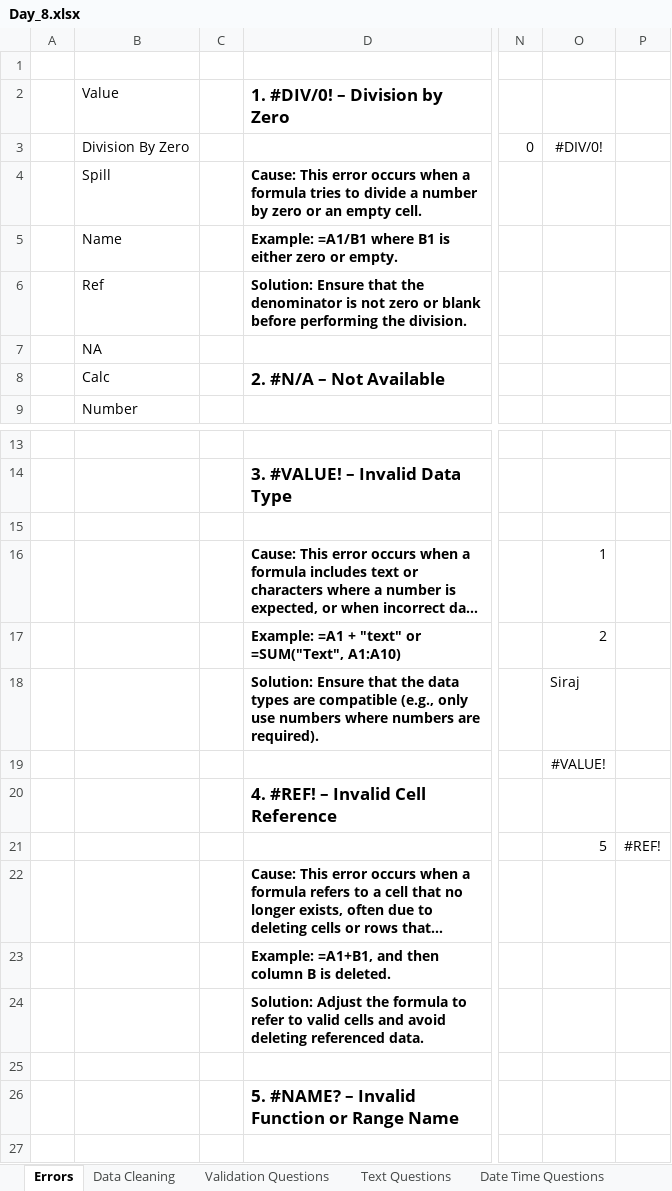
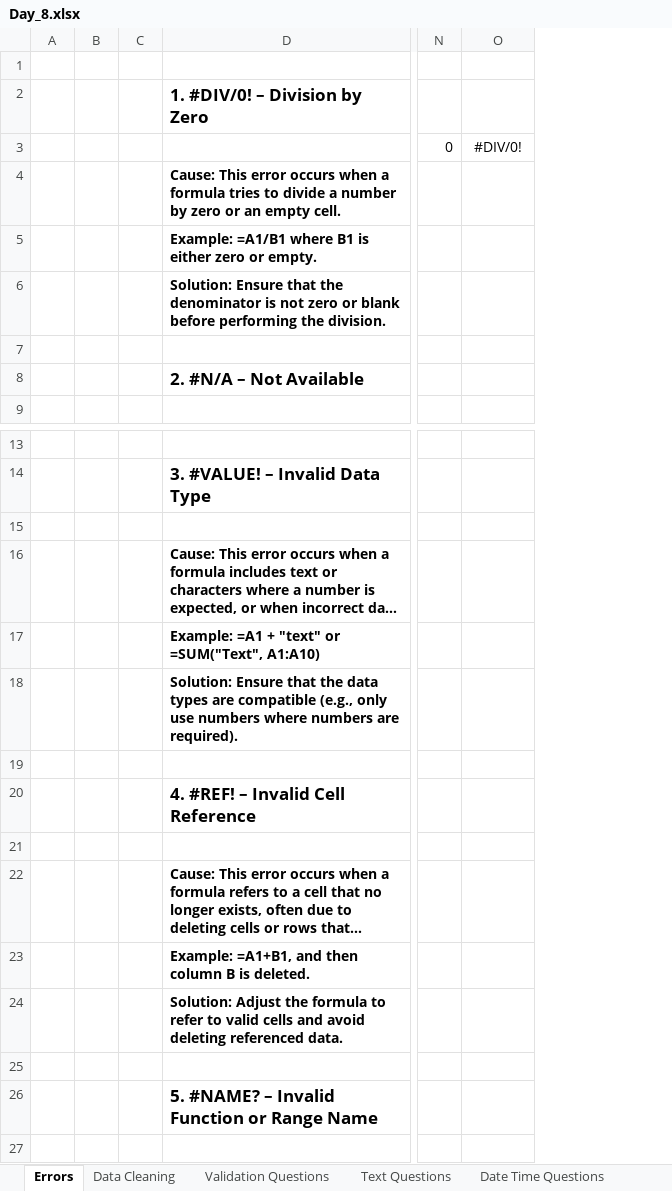
Before and after one commit to starlordali4444/Acciojob-Excel, an Excel workbook: Batch/17/Day_8.xlsx, sheet Errors, drawn as a sheet; only a part is shown, gaps mark what is left out; long unchanged cells end in …; values as stored, in another font and other column widths than the file's, no borders; removed rows and columns are numbered as before the commit, all else as after; rows hold the shown columns only; the diff names each change by its address in the sheet, - before the commit and + after, or states it on an @@ line.

```diff
--- a/Batch/17/Day_8.xlsx (sheet Errors)
+++ b/Batch/17/Day_8.xlsx (sheet Errors)
-column B, rows 2-9: Value | Division By Zero | Spill | Name | Ref | NA | Calc | Number
+column B, empty
-column P, row 21: #REF!
-O16: 1
+O16: (empty)
-O17: 2
+O17: (empty)
-O18: Siraj
+O18: (empty)
-O19: #VALUE!
+O19: (empty)
-row 21:  |  |  |  |  | 5 | #REF!
+row 21: (empty)
```
Also changed, not shown: sheet Date Functions, sheet Data Cleaning, sheet Agenda, sheet Dataset, other sheet tabs, charts or pictures, Batch/17/Day_8_Date_functions.xlsx, 3 other files.
